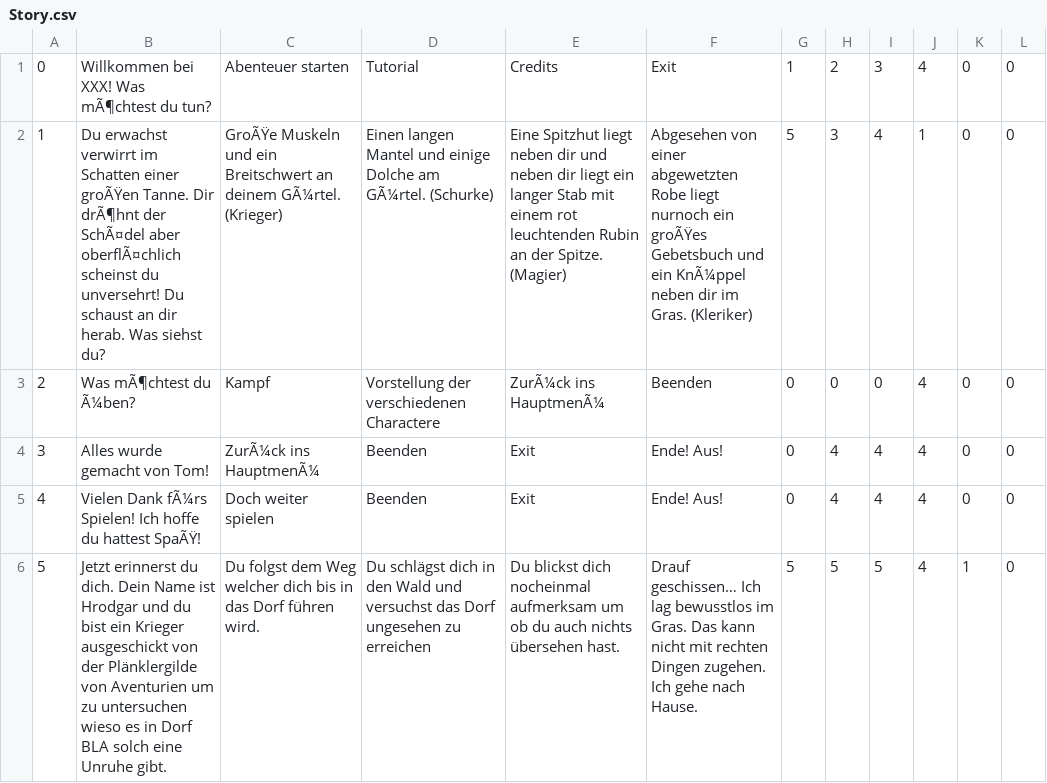
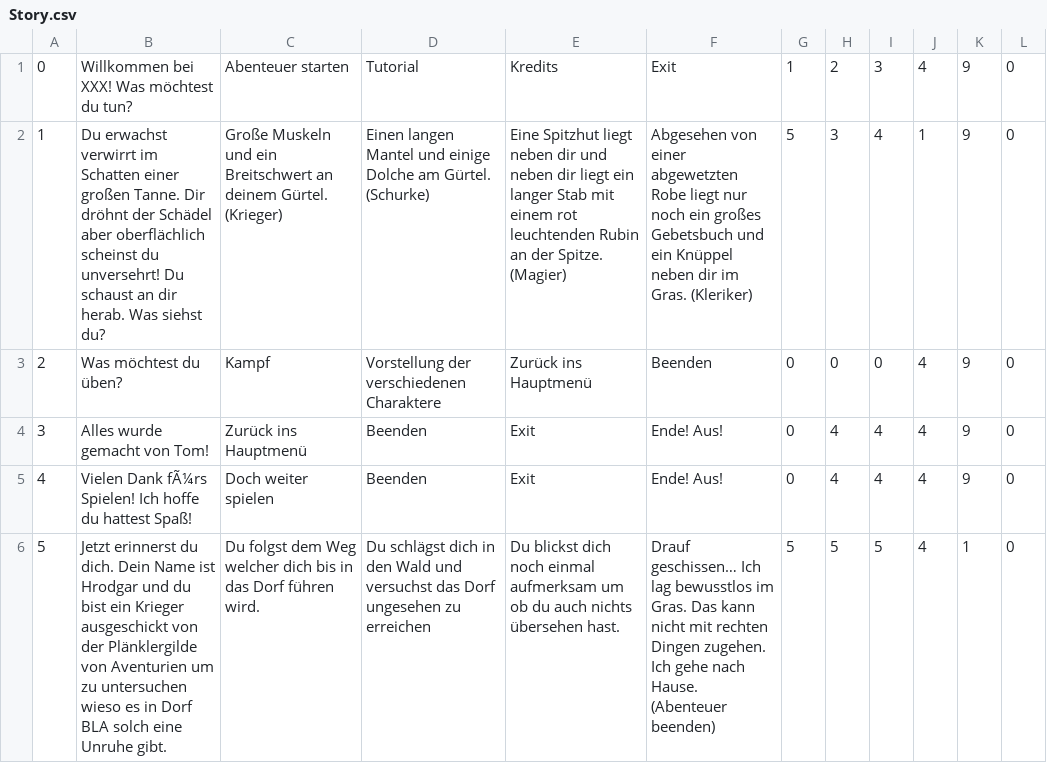
Before and after one commit to Duwath/TextAdventure, a CSV file: ExcelCSV/Story.csv, drawn as a sheet; the diff names each change by its address in the sheet, - before the commit and + after, or states it on an @@ line.

```diff
--- a/ExcelCSV/Story.csv
+++ b/ExcelCSV/Story.csv
-B1: Willkommen bei XXX! Was mÃ¶chtest du tun?
+B1: Willkommen bei XXX! Was möchtest du tun?
-E1: Credits
+E1: Kredits
-K1:K5: 0
+K1:K5: 9
-B2: …Schatten einer groÃŸen Tanne. Dir drÃ¶hnt der SchÃ¤del aber oberflÃ¤chlich scheinst du…
+B2: …Schatten einer großen Tanne. Dir dröhnt der Schädel aber oberflächlich scheinst du…
-C2: GroÃŸe Muskeln und ein Breitschwert an deinem GÃ¼rtel. (Krieger)
+C2: Große Muskeln und ein Breitschwert an deinem Gürtel. (Krieger)
-D2: …Dolche am GÃ¼rtel. (Schurke)
+D2: …Dolche am Gürtel. (Schurke)
-F2: …Robe liegt nurnoch ein groÃŸes Gebetsbuch und ein KnÃ¼ppel neben dir…
+F2: …Robe liegt nur noch ein großes Gebetsbuch und ein Knüppel neben dir…
-B3: Was mÃ¶chtest du Ã¼ben?
+B3: Was möchtest du üben?
-D3: Vorstellung der verschiedenen Charactere
+D3: Vorstellung der verschiedenen Charaktere
-E3: ZurÃ¼ck ins HauptmenÃ¼
+E3: Zurück ins Hauptmenü
-C4: ZurÃ¼ck ins HauptmenÃ¼
+C4: Zurück ins Hauptmenü
-B5: …du hattest SpaÃŸ!
+B5: …du hattest Spaß!
-E6: …blickst dich nocheinmal aufmerksam um…
+E6: …blickst dich noch einmal aufmerksam um…
-F6: …nach Hause.
+F6: …nach Hause. (Abenteuer beenden)
```
Also changed, not shown: 12 other files.
